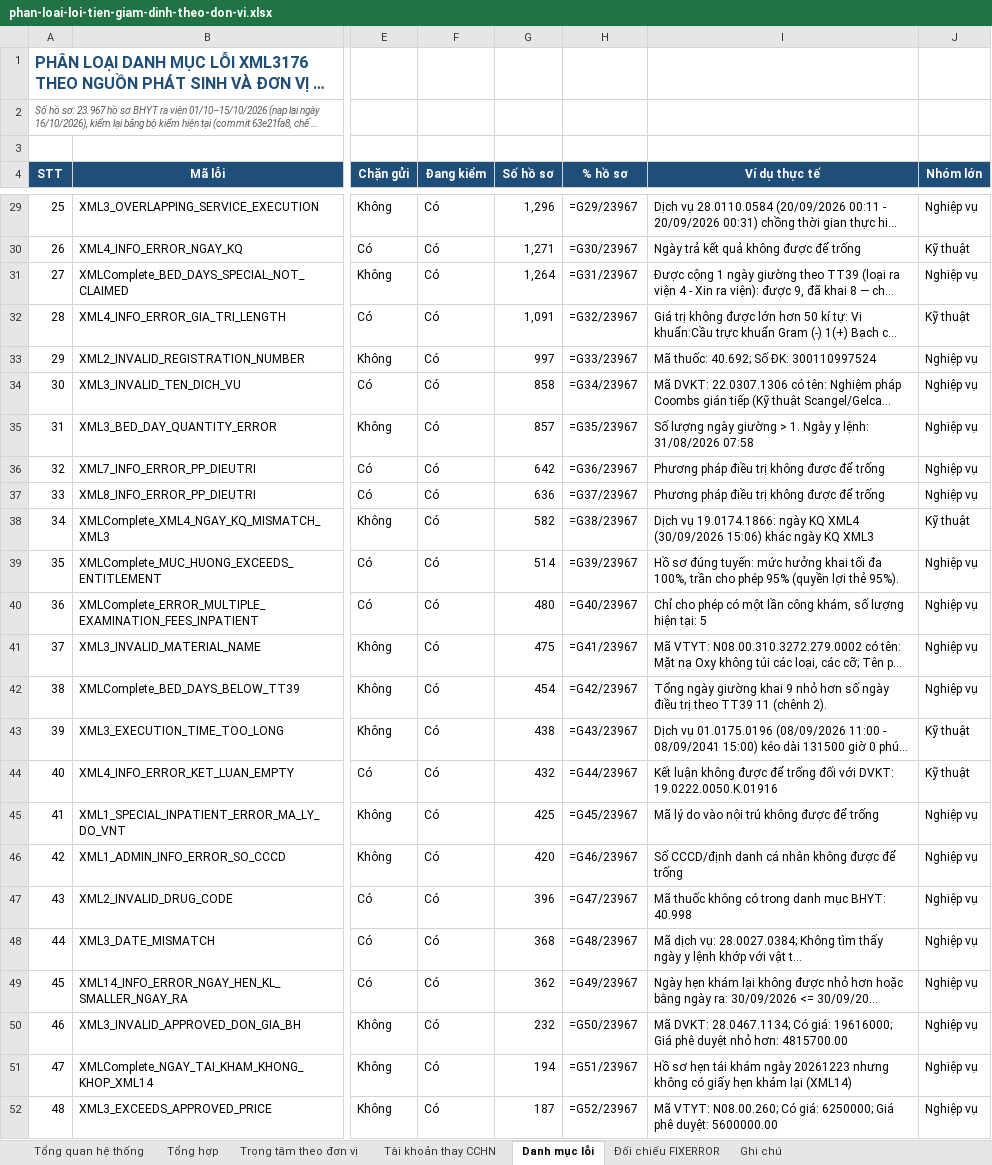
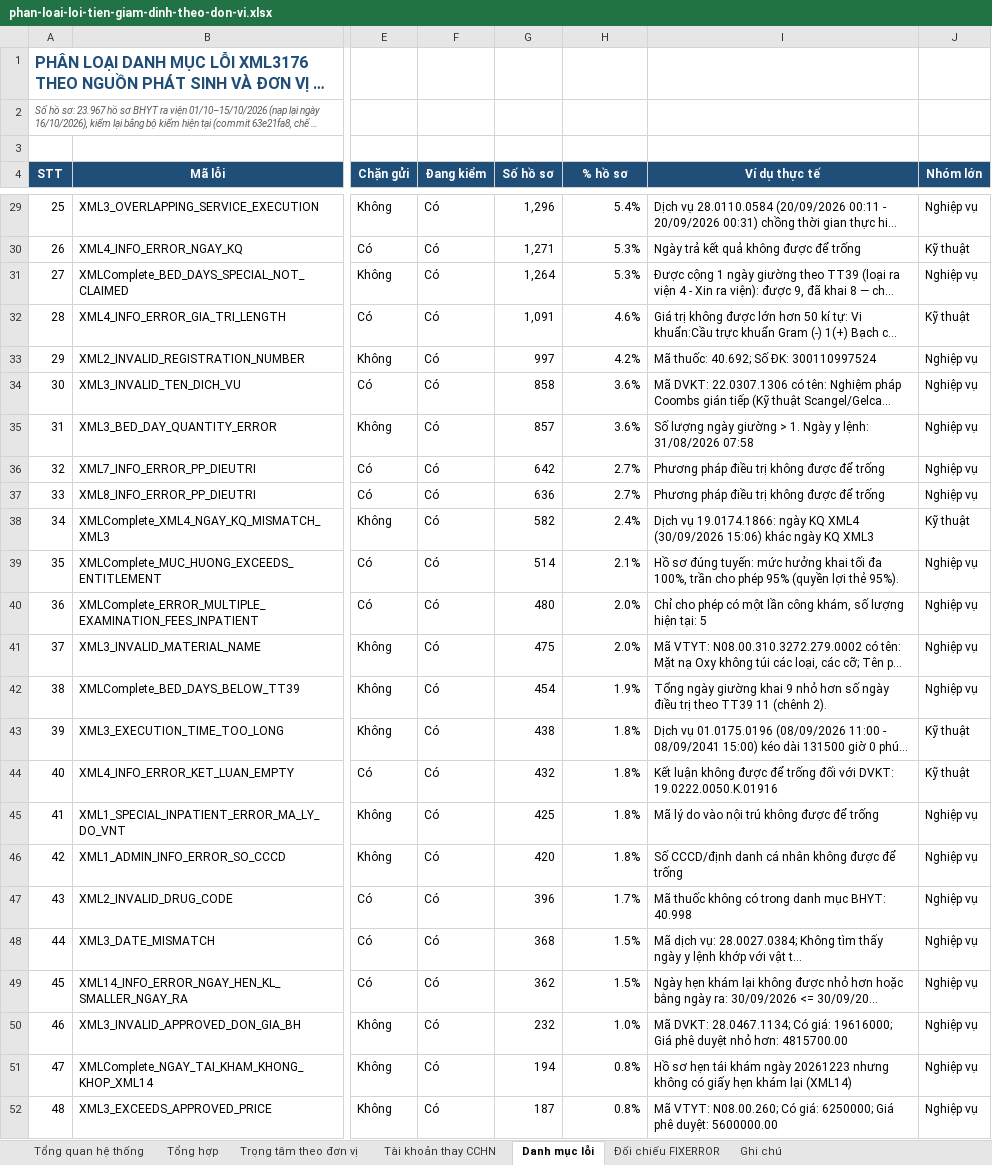
Before and after one commit to tracnn/qlbv_public, an Excel workbook: docs/hop/phan-loai-loi-tien-giam-dinh-theo-don-vi.xlsx, sheet Danh mục lỗi, drawn as a sheet; only a part is shown, gaps mark what is left out; long unchanged cells end in …; values as stored, in another font and other column widths than the file's, no borders; formulas without a stored value are shown as written; charts and pictures and conditional formats not drawn; the diff covers the shown part only; the diff names each change by its address in the sheet, - before the commit and + after, or states it on an @@ line.

```diff
--- a/docs/hop/phan-loai-loi-tien-giam-dinh-theo-don-vi.xlsx (sheet Danh mục lỗi)
+++ b/docs/hop/phan-loai-loi-tien-giam-dinh-theo-don-vi.xlsx (sheet Danh mục lỗi)
-H29 (% hồ sơ): =G29/23967
+H29 (% hồ sơ): 5.4%
-H30 (% hồ sơ): =G30/23967
+H30 (% hồ sơ): 5.3%
-H31 (% hồ sơ): =G31/23967
+H31 (% hồ sơ): 5.3%
-H32 (% hồ sơ): =G32/23967
+H32 (% hồ sơ): 4.6%
-H33 (% hồ sơ): =G33/23967
+H33 (% hồ sơ): 4.2%
-H34 (% hồ sơ): =G34/23967
+H34 (% hồ sơ): 3.6%
-H35 (% hồ sơ): =G35/23967
+H35 (% hồ sơ): 3.6%
-H36 (% hồ sơ): =G36/23967
+H36 (% hồ sơ): 2.7%
-H37 (% hồ sơ): =G37/23967
+H37 (% hồ sơ): 2.7%
-H38 (% hồ sơ): =G38/23967
+H38 (% hồ sơ): 2.4%
-H39 (% hồ sơ): =G39/23967
+H39 (% hồ sơ): 2.1%
-H40 (% hồ sơ): =G40/23967
+H40 (% hồ sơ): 2.0%
-H41 (% hồ sơ): =G41/23967
+H41 (% hồ sơ): 2.0%
-H42 (% hồ sơ): =G42/23967
+H42 (% hồ sơ): 1.9%
-H43 (% hồ sơ): =G43/23967
+H43 (% hồ sơ): 1.8%
-H44 (% hồ sơ): =G44/23967
+H44 (% hồ sơ): 1.8%
-H45 (% hồ sơ): =G45/23967
+H45 (% hồ sơ): 1.8%
-H46 (% hồ sơ): =G46/23967
+H46 (% hồ sơ): 1.8%
-H47 (% hồ sơ): =G47/23967
+H47 (% hồ sơ): 1.7%
-H48 (% hồ sơ): =G48/23967
+H48 (% hồ sơ): 1.5%
-H49 (% hồ sơ): =G49/23967
+H49 (% hồ sơ): 1.5%
-H50 (% hồ sơ): =G50/23967
+H50 (% hồ sơ): 1.0%
-H51 (% hồ sơ): =G51/23967
+H51 (% hồ sơ): 0.8%
-H52 (% hồ sơ): =G52/23967
+H52 (% hồ sơ): 0.8%
```
Also changed, not shown: 194 edited cells elsewhere in this sheet, sheet Tổng quan hệ thống, sheet Đối chiếu FIXERROR, sheet Tổng hợp, charts or pictures.
